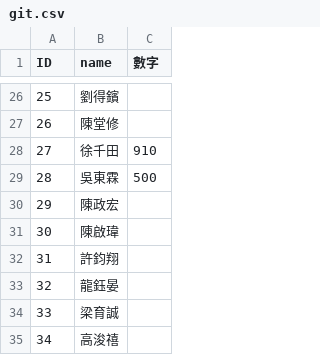
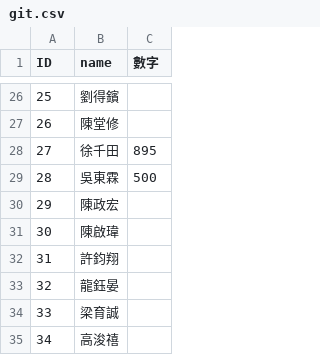
Before and after one commit to xin930524/githw111, a CSV file: git.csv, drawn as a sheet; only a part is shown, gaps mark what is left out.

Commit message:
Update git.csv

```diff
--- a/git.csv
+++ b/git.csv
@@ -27,3 +27,3 @@
 26,陳堂修,
-27,徐千田,910
+27,徐千田,895
 28,吳東霖,500
```
